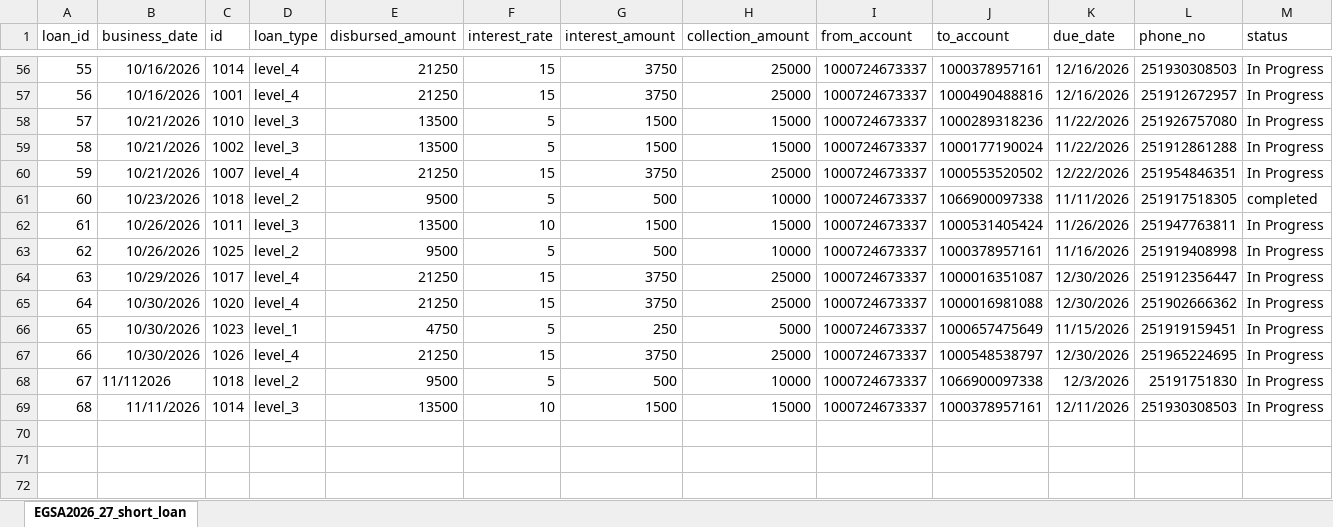
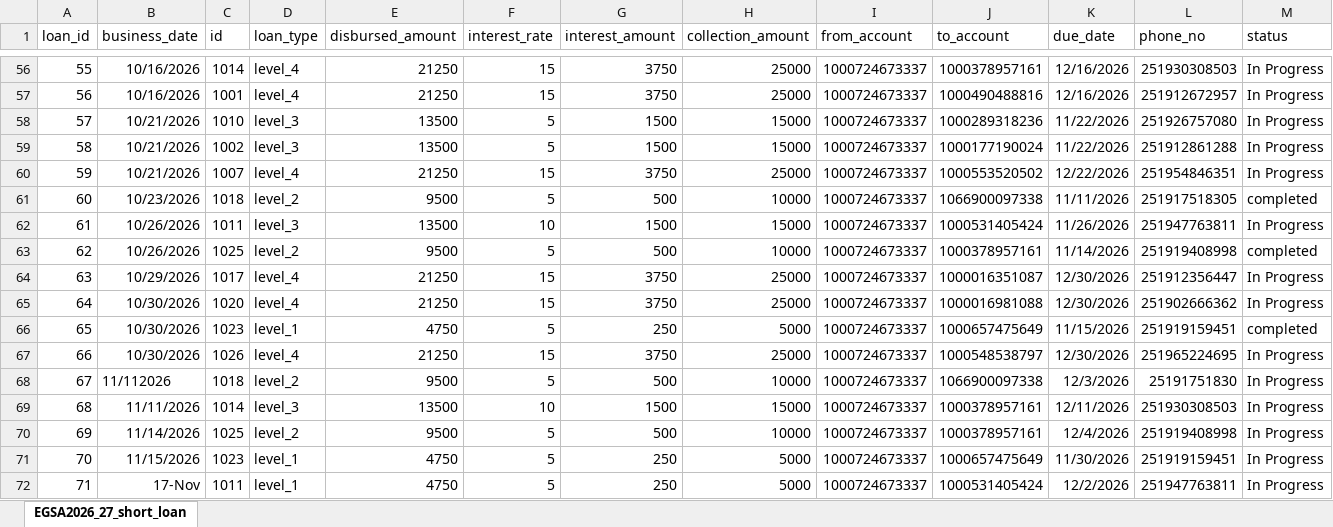
Before and after one commit to Walfaanaa/egsa2026_27_short_term_loan, an Excel workbook: EGSA2026_27_short_loan.xlsx, sheet EGSA2026_27_short_loan, drawn as a sheet; only a part is shown, gaps mark what is left out; values as stored, in another font and other column widths than the file's, no borders; the diff names each change by its address in the sheet, - before the commit and + after, or states it on an @@ line.

Commit message:
Add files via upload

```diff
--- a/EGSA2026_27_short_loan.xlsx (sheet EGSA2026_27_short_loan)
+++ b/EGSA2026_27_short_loan.xlsx (sheet EGSA2026_27_short_loan)
-K63 (due_date): 11/16/2026
+K63 (due_date): 11/14/2026
-M63 (status): In Progress
+M63 (status): completed
-M66 (status): In Progress
+M66 (status): completed
+row 70: 69 | 11/14/2026 | 1025 | level_2 | 9500 | 5 | 500 | 10000 | 1000724673337 | 1000378957161 | 12/4/2026 | 251919408998 | In Progress
+row 71: 70 | 11/15/2026 | 1023 | level_1 | 4750 | 5 | 250 | 5000 | 1000724673337 | 1000657475649 | 11/30/2026 | 251919159451 | In Progress
+row 72: 71 | 17-Nov | 1011 | level_1 | 4750 | 5 | 250 | 5000 | 1000724673337 | 1000531405424 | 12/2/2026 | 251947763811 | In Progress
```
